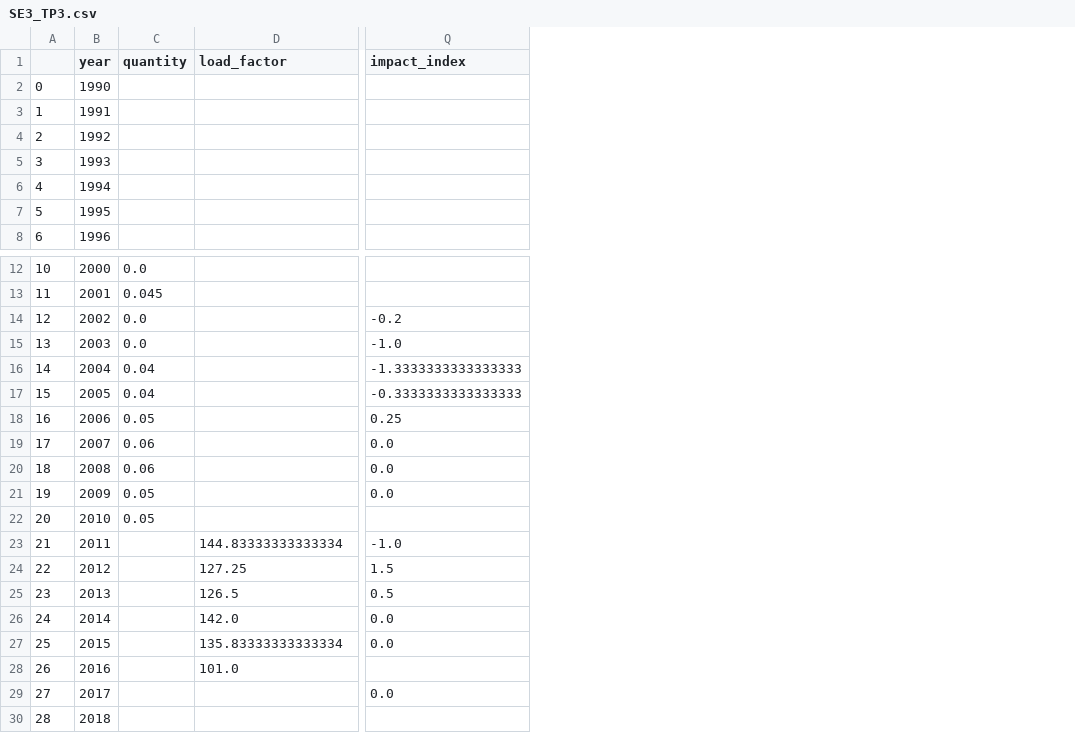
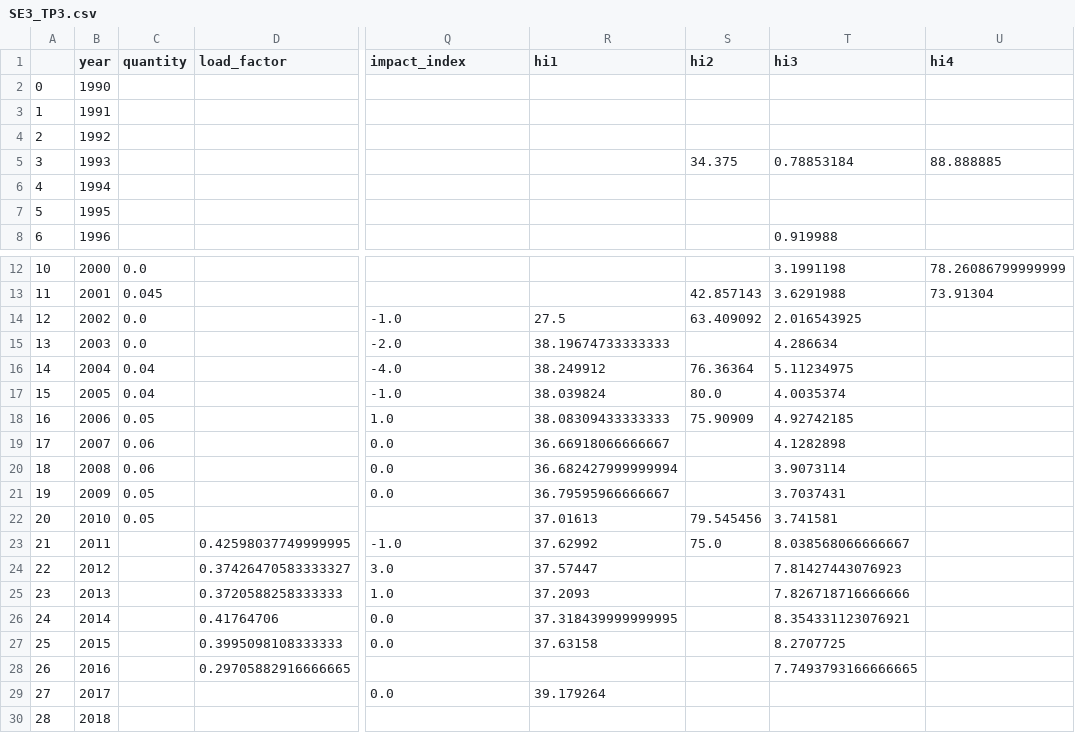
Before and after one commit to GoncaloMartins10/SEAI---Equipa-F, a CSV file: dados/dataframes/SE3_TP3.csv, drawn as a sheet; only a part is shown, gaps mark what is left out; the diff names each change by its address in the sheet, - before the commit and + after, or states it on an @@ line.

```diff
--- a/dados/dataframes/SE3_TP3.csv
+++ b/dados/dataframes/SE3_TP3.csv
+column R (hi1), rows 14-29: 27.5 | 38.19674733333333 | 38.249912 | 38.039824 | 38.08309433333333 | 36.66918066666667 | 36.682427999999994 | 36.79595966666667 | 37.01613 | 37.62992 | 37.57447 | 37.2093 | 37.318439999999995 | 37.63158 |  | 39.179264
+column S (hi2), row 5: 34.375; rows 13-23: 42.857143 | 63.409092 |  | 76.36364 | 80.0 | 75.90909 |  |  |  | 79.545456 | 75.0
+column T (hi3), rows 5-8: 0.78853184 |  |  | 0.919988; rows 12-28: 3.1991198 | 3.6291988 | 2.016543925 | 4.286634 | 5.11234975 | 4.0035374 | 4.92742185 | 4.1282898 | 3.9073114 | 3.7037431 | 3.741581 | 8.038568066666667 | 7.81427443076923 | 7.826718716666666 | 8.354331123076921 | 8.2707725 | 7.7493793166666665
+column U (hi4), row 5: 88.888885; rows 12-13: 78.26086799999999 | 73.91304
-Q14 (impact_index): -0.2
+Q14 (impact_index): -1.0
-Q15 (impact_index): -1.0
+Q15 (impact_index): -2.0
-Q16 (impact_index): -1.3333333333333333
+Q16 (impact_index): -4.0
-Q17 (impact_index): -0.3333333333333333
+Q17 (impact_index): -1.0
-Q18 (impact_index): 0.25
+Q18 (impact_index): 1.0
-D23 (load_factor): 144.83333333333334
+D23 (load_factor): 0.42598037749999995
-D24 (load_factor): 127.25
+D24 (load_factor): 0.37426470583333327
-Q24 (impact_index): 1.5
+Q24 (impact_index): 3.0
-D25 (load_factor): 126.5
+D25 (load_factor): 0.3720588258333333
-Q25 (impact_index): 0.5
+Q25 (impact_index): 1.0
-D26 (load_factor): 142.0
+D26 (load_factor): 0.41764706
-D27 (load_factor): 135.83333333333334
+D27 (load_factor): 0.3995098108333333
-D28 (load_factor): 101.0
+D28 (load_factor): 0.29705882916666665
```
Also changed, not shown: dados/dataframes/SE1.csv, dados/dataframes/SE2.csv, 8 other files.
